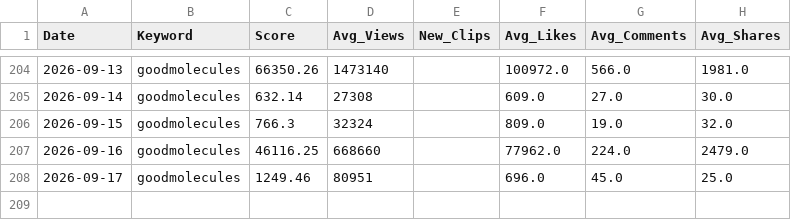
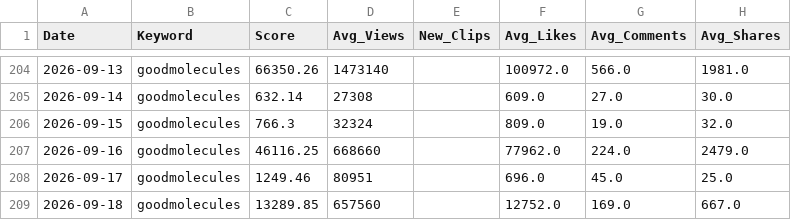
Before and after one commit to yohanleelee/goodmolecules_Daily_TikTok_Trend, a CSV file: tiktok_trends_master.csv, drawn as a sheet; only a part is shown, gaps mark what is left out.

```diff
--- a/tiktok_trends_master.csv
+++ b/tiktok_trends_master.csv
@@ -208 +208,2 @@
 2026-09-17,goodmolecules,1249.46,80951,,696.0,45.0,25.0
+2026-09-18,goodmolecules,13289.85,657560,,12752.0,169.0,667.0
```
